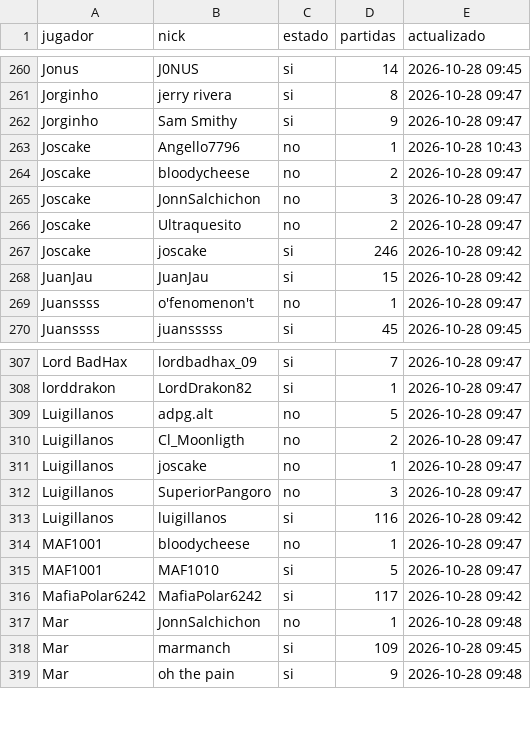
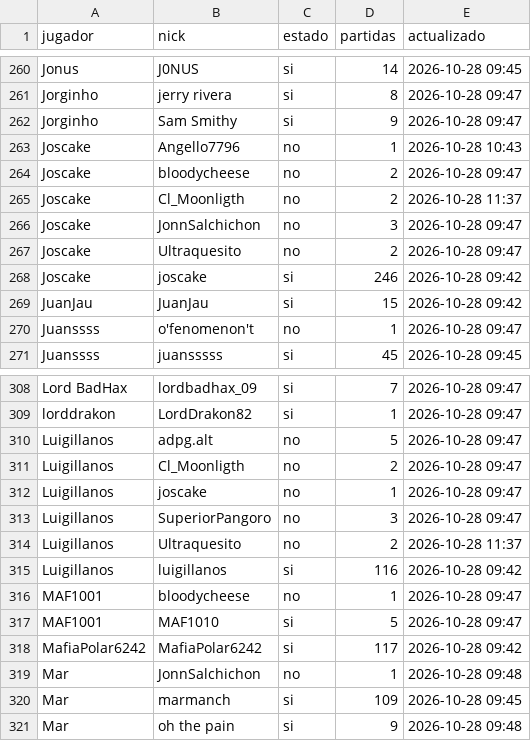
Before and after one commit to carlosacp526/dashboard-torneos-pokemon, a CSV file: data/nicknames_showdown.csv, drawn as a sheet; only a part is shown, gaps mark what is left out; the diff names each change by its address in the sheet, - before the commit and + after, or states it on an @@ line.

Commit message:
Descripcion del cambio

```diff
--- a/data/nicknames_showdown.csv
+++ b/data/nicknames_showdown.csv
+row 265: Joscake | Cl_Moonligth | no | 2 | 2026-10-28 11:37
+row 314: Luigillanos | Ultraquesito | no | 2 | 2026-10-28 11:37
```
